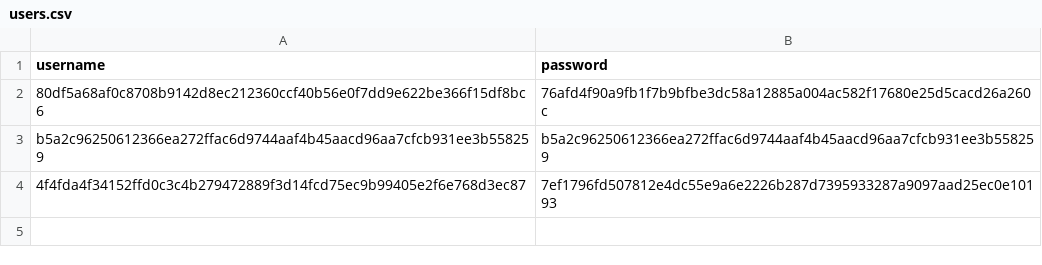
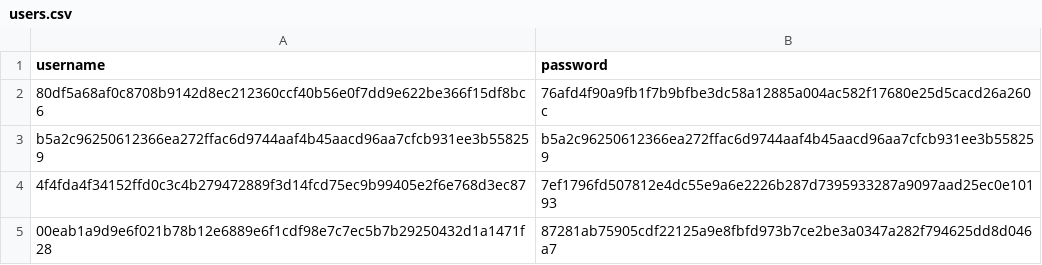
Before and after one commit to Bear-Resort/bear-resort.github.io, a CSV file: assets/js/users.csv, drawn as a sheet; the diff names each change by its address in the sheet, - before the commit and + after, or states it on an @@ line.

Commit message:
added new user

```diff
--- a/assets/js/users.csv
+++ b/assets/js/users.csv
+row 5: 00eab1a9d9e6f021b78b12e6889e6f1cdf98e7c7ec5b7b29250432d1a1471f28 | 87281ab75905cdf22125a9e8fbfd973b7ce2be3a0347a282f794625dd8d046a7
```
